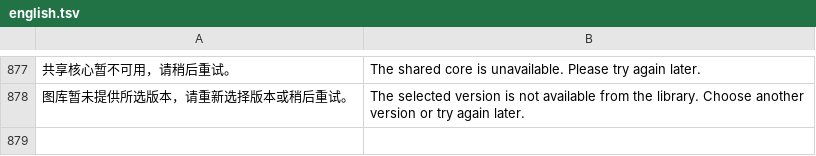
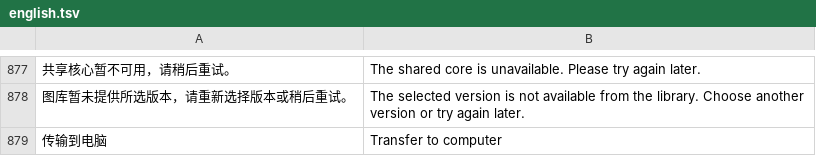
Before and after one commit to Cc-Cece/PicHarbor-Mobile, a TSV file: ios/Localization/english.tsv, drawn as a sheet; only a part is shown, gaps mark what is left out; the diff names each change by its address in the sheet, - before the commit and + after, or states it on an @@ line.

Commit message:
Localize approved computer transfer entry and point iOS to unified sources

```diff
--- a/ios/Localization/english.tsv
+++ b/ios/Localization/english.tsv
+row 879: 传输到电脑 | Transfer to computer
```
Also changed, not shown: 6 other files.
